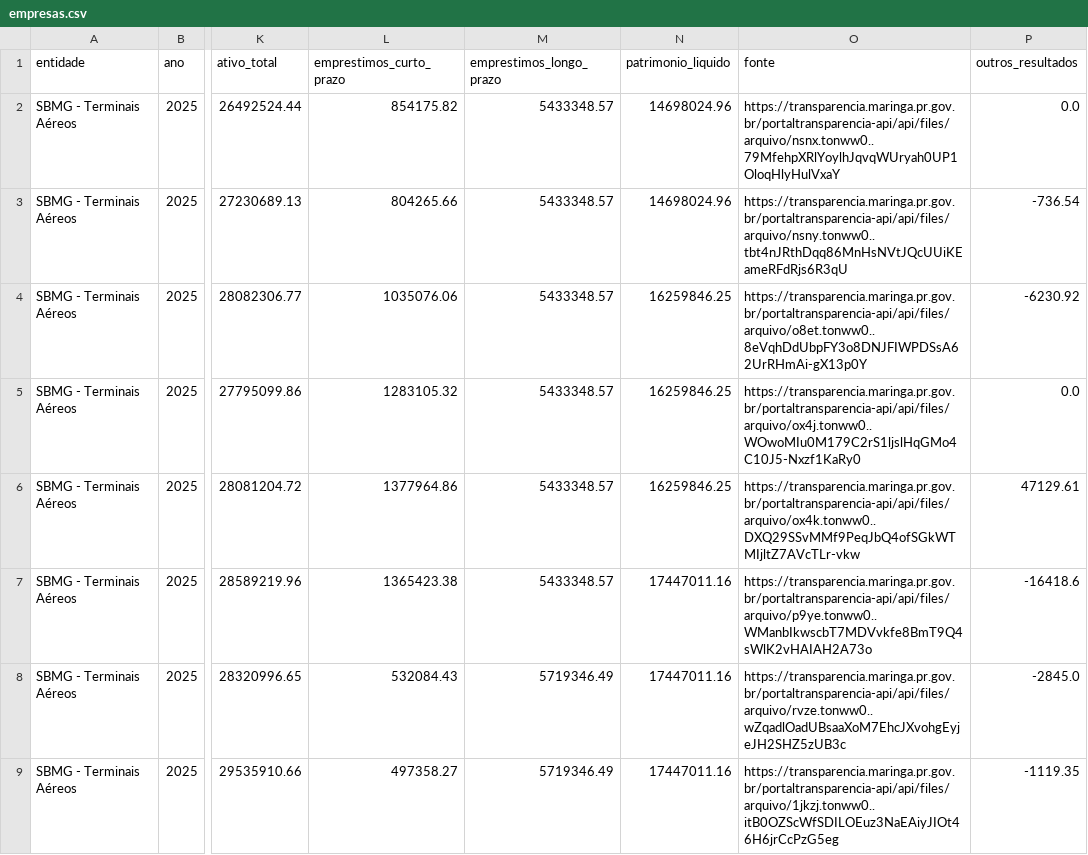
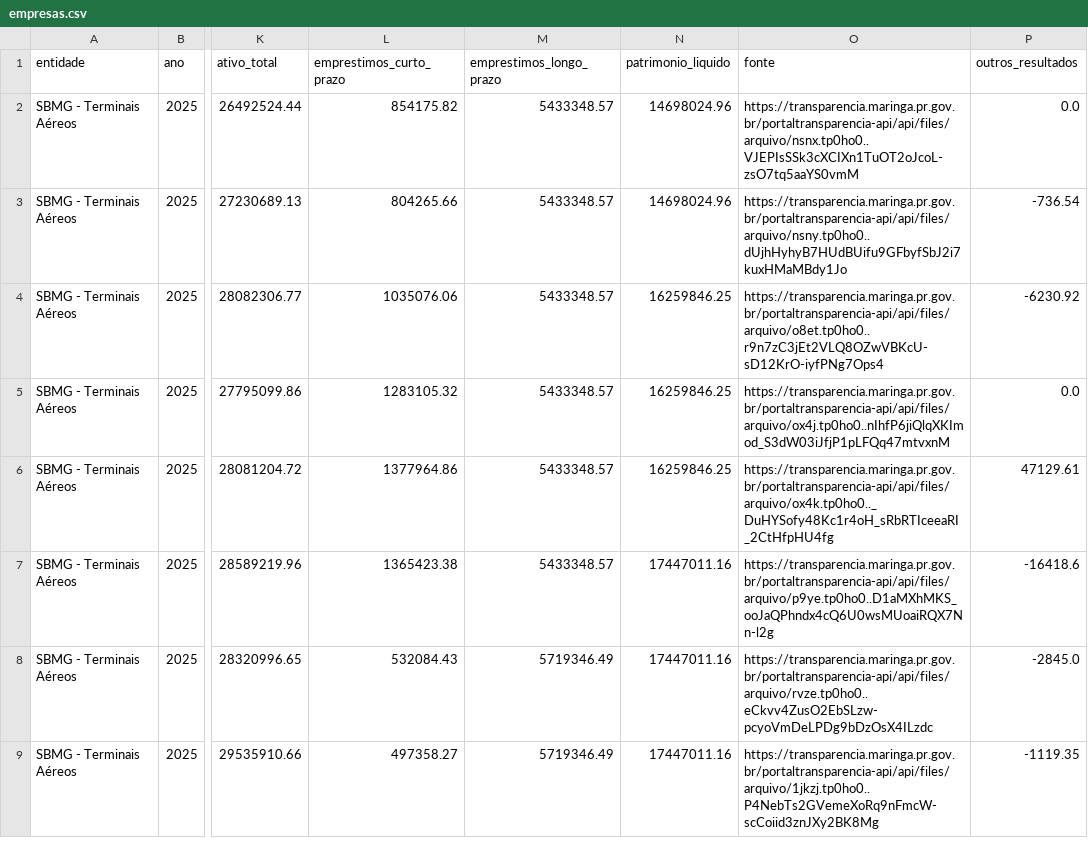
Before and after one commit to felipecarvalho-eco/execu-o_or-amentaria_Maringa, a CSV file: docs/dados/empresas.csv, drawn as a sheet; only a part is shown, gaps mark what is left out; the diff covers the shown part only; the diff names each change by its address in the sheet, - before the commit and + after, or states it on an @@ line.

```diff
--- a/docs/dados/empresas.csv
+++ b/docs/dados/empresas.csv
-O2 (fonte): https://transparencia.maringa.pr.gov.br/portaltransparencia-api/api/files/arquivo/nsnx.tonww0..79MfehpXRlYoylhJqvqWUryah0UP1OloqHlyHulVxaY
+O2 (fonte): https://transparencia.maringa.pr.gov.br/portaltransparencia-api/api/files/arquivo/nsnx.tp0ho0..VJEPIsSSk3cXCIXn1TuOT2oJcoL-zsO7tq5aaYS0vmM
-O3 (fonte): https://transparencia.maringa.pr.gov.br/portaltransparencia-api/api/files/arquivo/nsny.tonww0..tbt4nJRthDqq86MnHsNVtJQcUUiKEameRFdRjs6R3qU
+O3 (fonte): https://transparencia.maringa.pr.gov.br/portaltransparencia-api/api/files/arquivo/nsny.tp0ho0..dUjhHyhyB7HUdBUifu9GFbyfSbJ2i7kuxHMaMBdy1Jo
-O4 (fonte): https://transparencia.maringa.pr.gov.br/portaltransparencia-api/api/files/arquivo/o8et.tonww0..8eVqhDdUbpFY3o8DNJFIWPDSsA62UrRHmAi-gX13p0Y
+O4 (fonte): https://transparencia.maringa.pr.gov.br/portaltransparencia-api/api/files/arquivo/o8et.tp0ho0..r9n7zC3jEt2VLQ8OZwVBKcU-sD12KrO-iyfPNg7Ops4
-O5 (fonte): https://transparencia.maringa.pr.gov.br/portaltransparencia-api/api/files/arquivo/ox4j.tonww0..WOwoMIu0M179C2rS1ljslHqGMo4C10J5-Nxzf1KaRy0
+O5 (fonte): https://transparencia.maringa.pr.gov.br/portaltransparencia-api/api/files/arquivo/ox4j.tp0ho0..nIhfP6jiQlqXKImod_S3dW03iJfjP1pLFQq47mtvxnM
-O6 (fonte): https://transparencia.maringa.pr.gov.br/portaltransparencia-api/api/files/arquivo/ox4k.tonww0..DXQ29SSvMMf9PeqJbQ4ofSGkWTMIjltZ7AVcTLr-vkw
+O6 (fonte): https://transparencia.maringa.pr.gov.br/portaltransparencia-api/api/files/arquivo/ox4k.tp0ho0.._DuHYSofy48Kc1r4oH_sRbRTIceeaRI_2CtHfpHU4fg
-O7 (fonte): https://transparencia.maringa.pr.gov.br/portaltransparencia-api/api/files/arquivo/p9ye.tonww0..WManbIkwscbT7MDVvkfe8BmT9Q4sWlK2vHAIAH2A73o
+O7 (fonte): https://transparencia.maringa.pr.gov.br/portaltransparencia-api/api/files/arquivo/p9ye.tp0ho0..D1aMXhMKS_ooJaQPhndx4cQ6U0wsMUoaiRQX7Nn-l2g
-O8 (fonte): https://transparencia.maringa.pr.gov.br/portaltransparencia-api/api/files/arquivo/rvze.tonww0..wZqadlOadUBsaaXoM7EhcJXvohgEyjeJH2SHZ5zUB3c
+O8 (fonte): https://transparencia.maringa.pr.gov.br/portaltransparencia-api/api/files/arquivo/rvze.tp0ho0..eCkvv4ZusO2EbSLzw-pcyoVmDeLPDg9bDzOsX4ILzdc
-O9 (fonte): https://transparencia.maringa.pr.gov.br/portaltransparencia-api/api/files/arquivo/1jkzj.tonww0..itB0OZScWfSDILOEuz3NaEAiyJIOt46H6jrCcPzG5eg
+O9 (fonte): https://transparencia.maringa.pr.gov.br/portaltransparencia-api/api/files/arquivo/1jkzj.tp0ho0..P4NebTs2GVemeXoRq9nFmcW-scCoiid3znJXy2BK8Mg
```
Also changed, not shown: 7 edited cells elsewhere in this file, docs/dados/repasses.csv, 14 other files.
